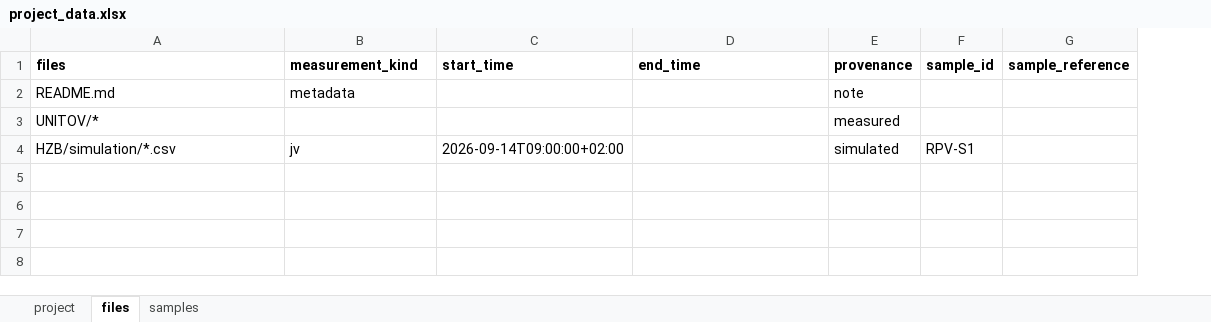
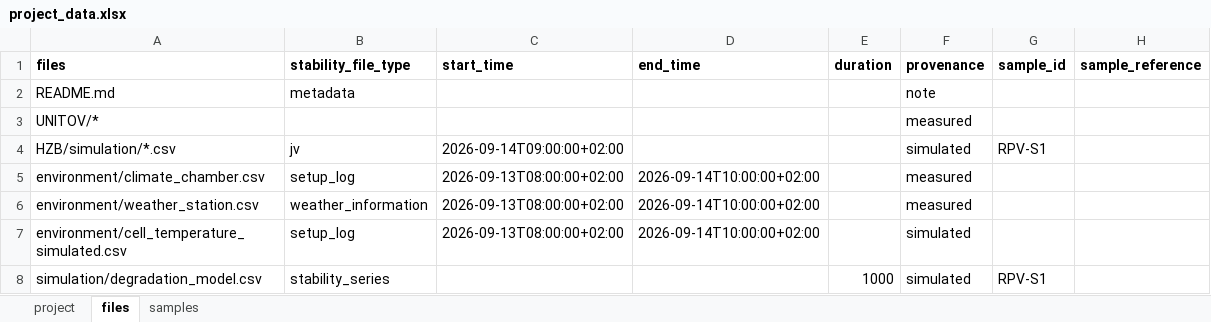
Before and after one commit to FAIRmat-NFDI/nomad-pv-stability-measurements, an Excel workbook: src/nomad_pv_stability_measurements/example_uploads/stability_project/project_data.xlsx, sheet files, drawn as a sheet; values as stored, in another font and other column widths than the file's, no borders; the diff names each change by its address in the sheet, - before the commit and + after, or states it on an @@ line.

```diff
--- a/src/nomad_pv_stability_measurements/example_uploads/stability_project/project_data.xlsx (sheet files)
+++ b/src/nomad_pv_stability_measurements/example_uploads/stability_project/project_data.xlsx (sheet files)
+column E (duration), empty
-B1: measurement_kind
+B1: stability_file_type
+row 5: environment/climate_chamber.csv | setup_log | 2026-09-13T08:00:00+02:00 | 2026-09-14T10:00:00+02:00 |  | measured
+row 6: environment/weather_station.csv | weather_information | 2026-09-13T08:00:00+02:00 | 2026-09-14T10:00:00+02:00 |  | measured
+row 7: environment/cell_temperature_simulated.csv | setup_log | 2026-09-13T08:00:00+02:00 | 2026-09-14T10:00:00+02:00 |  | simulated
+row 8: simulation/degradation_model.csv | stability_series |  |  | 1000 | simulated | RPV-S1
```
Also changed, not shown: sheet project, sheet samples, src/nomad_pv_stability_measurements/example_uploads/project_data_template.xlsx, 35 other files.
